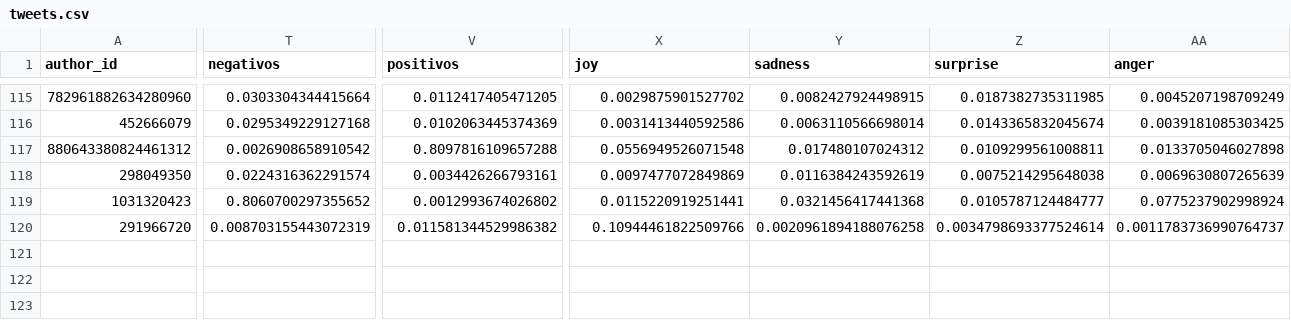
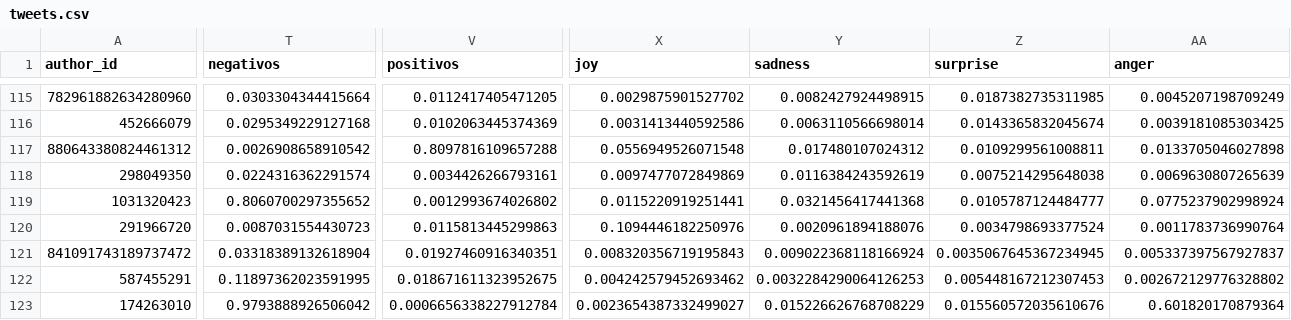
Before and after one commit to sebasur90/tweets_credicoop, a CSV file: tweets_historicos/tweets.csv, drawn as a sheet; only a part is shown, gaps mark what is left out; rows hold the shown columns only; the diff covers the shown part only; the diff names each change by its address in the sheet, - before the commit and + after, or states it on an @@ line.

Commit message:
actualizando twitts

```diff
--- a/tweets_historicos/tweets.csv
+++ b/tweets_historicos/tweets.csv
-T120 (negativos): 0.008703155443072319
+T120 (negativos): 0.0087031554430723
-V120 (positivos): 0.011581344529986382
+V120 (positivos): 0.0115813445299863
-X120 (joy): 0.10944461822509766
+X120 (joy): 0.1094446182250976
-Y120 (sadness): 0.0020961894188076258
+Y120 (sadness): 0.0020961894188076
-Z120 (surprise): 0.0034798693377524614
+Z120 (surprise): 0.0034798693377524
-AA120 (anger): 0.0011783736990764737
+AA120 (anger): 0.0011783736990764
+row 121: 841091743189737472 | 0.03318389132618904 | 0.01927460916340351 | 0.008320356719195843 | 0.009022368118166924 | 0.0035067645367234945 | 0.005337397567927837
+row 122: 587455291 | 0.11897362023591995 | 0.018671611323952675 | 0.004242579452693462 | 0.0032284290064126253 | 0.005448167212307453 | 0.002672129776328802
+row 123: 174263010 | 0.9793888926506042 | 0.0006656338227912784 | 0.0023654387332499027 | 0.015226626768708229 | 0.015560572035610676 | 0.601820170879364
```
Also changed, not shown: 5 edited cells elsewhere in this file.
